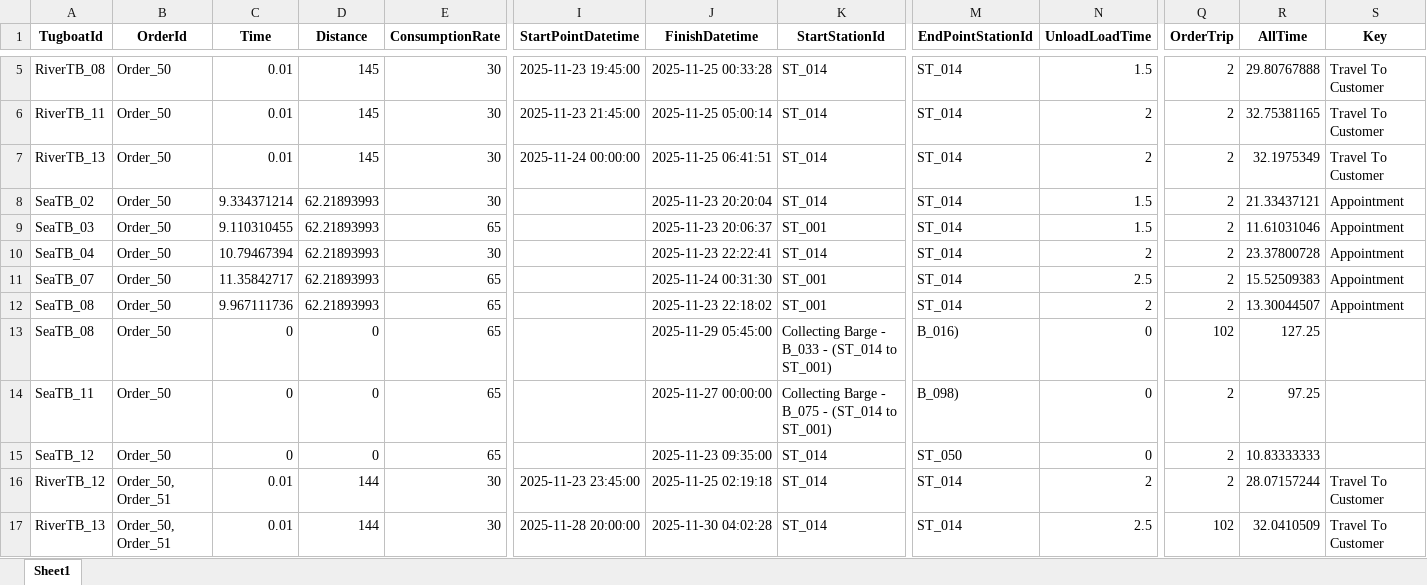
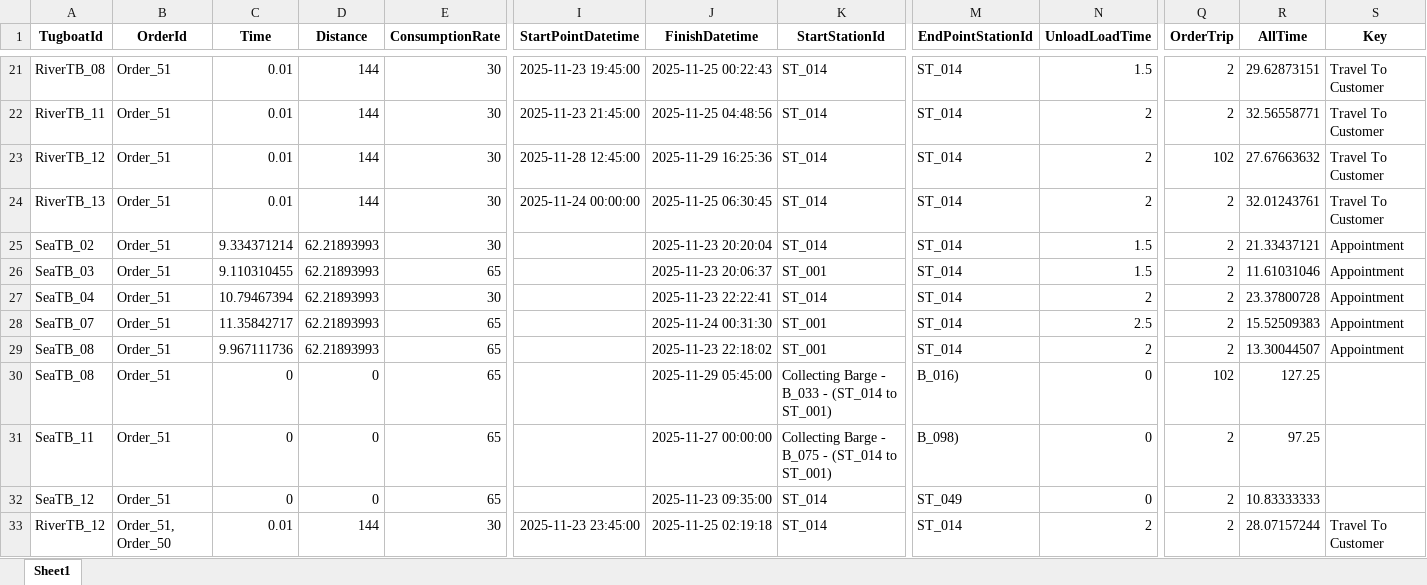
Before and after one commit to babankbro/Tugboat, an Excel workbook: CodeVS/data/output/cost_schedule_Export_test.xlsx, sheet Sheet1, drawn as a sheet; only a part is shown, gaps mark what is left out; values as stored, in another font and other column widths than the file's, no borders; removed rows and columns are numbered as before the commit, all else as after; rows hold the shown columns only; the diff covers the shown part only; the diff names each change by its address in the sheet, - before the commit and + after, or states it on an @@ line.

```diff
--- a/CodeVS/data/output/cost_schedule_Export_test.xlsx (sheet Sheet1)
+++ b/CodeVS/data/output/cost_schedule_Export_test.xlsx (sheet Sheet1)
-B21:B22 (OrderId): Order_50
+B21:B22 (OrderId): Order_51
-D21:D22 (Distance): 145
+D21:D22 (Distance): 144
-J21 (FinishDatetime): 2025-11-25 00:33:28
+J21 (FinishDatetime): 2025-11-25 00:22:43
-R21 (AllTime): 29.80767888
+R21 (AllTime): 29.62873151
-J22 (FinishDatetime): 2025-11-25 05:00:14
+J22 (FinishDatetime): 2025-11-25 04:48:56
-R22 (AllTime): 32.75381165
+R22 (AllTime): 32.56558771
+row 23: RiverTB_12 | Order_51 | 0.01 | 144 | 30 | 2025-11-28 12:45:00 | 2025-11-29 16:25:36 | ST_014 | ST_014 | 2 | 102 | 27.67663632 | Travel To Customer
-B24:B32 (OrderId): Order_50
+B24:B32 (OrderId): Order_51
-D24 (Distance): 145
+D24 (Distance): 144
-J24 (FinishDatetime): 2025-11-25 06:41:51
+J24 (FinishDatetime): 2025-11-25 06:30:45
-R24 (AllTime): 32.1975349
+R24 (AllTime): 32.01243761
-M32 (EndPointStationId): ST_050
+M32 (EndPointStationId): ST_049
-B33 (OrderId): Order_50, Order_51
+B33 (OrderId): Order_51, Order_50
-row 17: RiverTB_13 | Order_50, Order_51 | 0.01 | 144 | 30 | 2025-11-28 20:00:00 | 2025-11-30 04:02:28 | ST_014 | ST_014 | 2.5 | 102 | 32.0410509 | Travel To Customer
```
Also changed, not shown: 19 added rows, 18 removed rows and 111 edited cells elsewhere in this sheet, CodeVS/data/output/barge_cost_schedule_Export_test.xlsx, CodeVS/data/output/barge_schedule_Export_test.xlsx, 8 other files.
